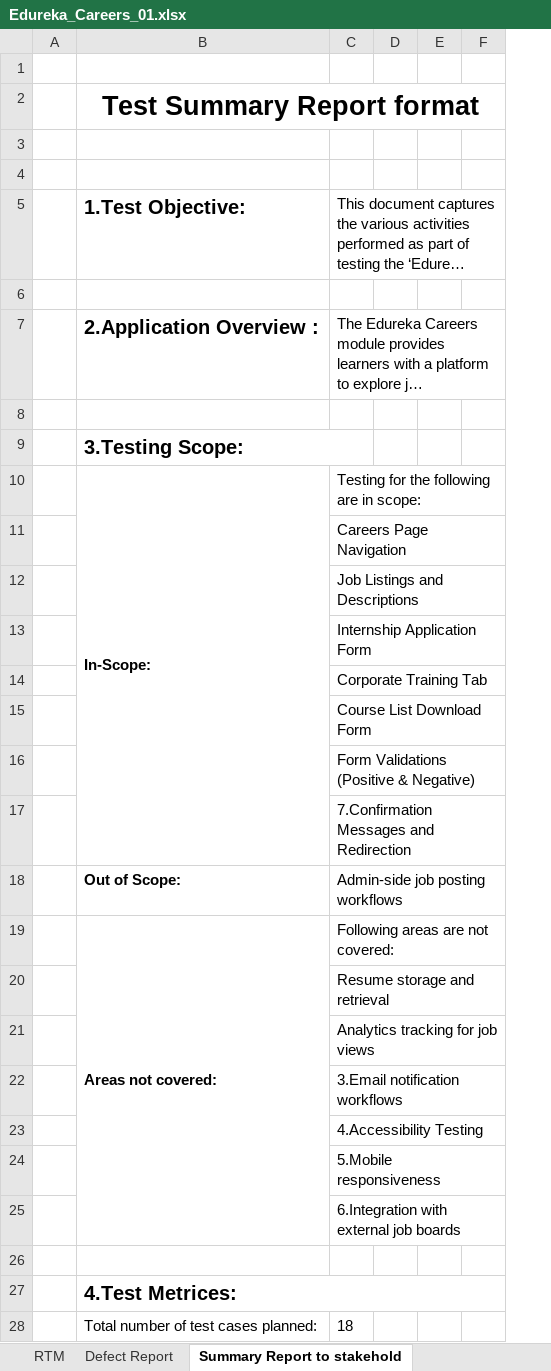
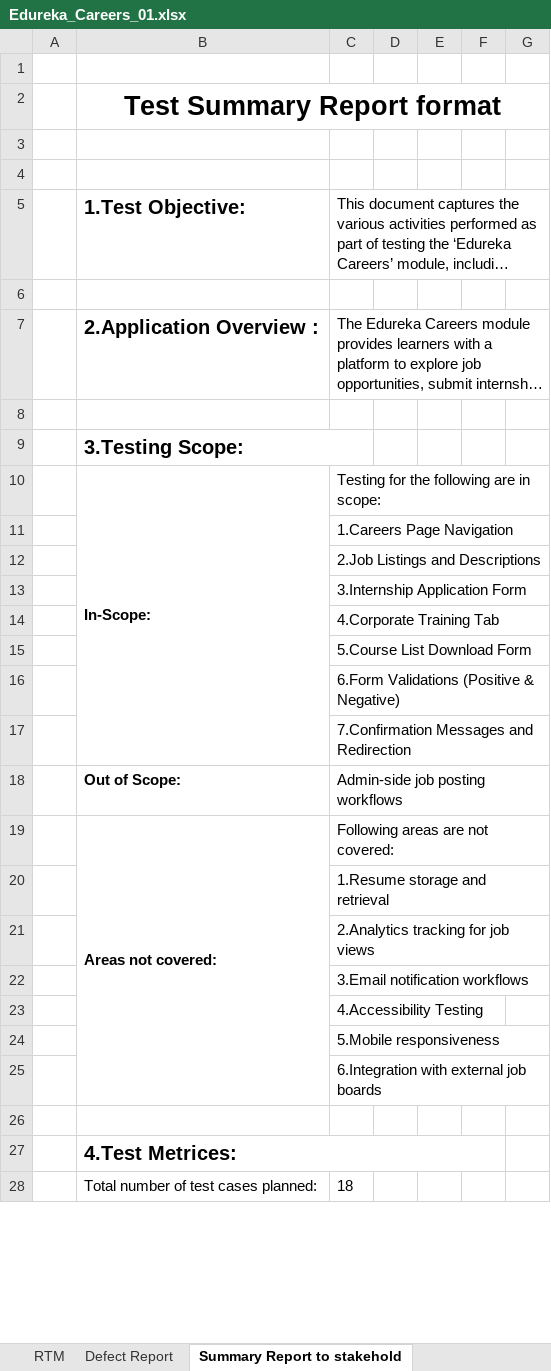
Before and after one commit to ManasaAedunuri/Edureka, an Excel workbook: Edureka_Careers_01.xlsx, sheet Summary Report to stakehold, drawn as a sheet; only a part is shown; long unchanged cells end in …; values as stored, in another font and other column widths than the file's, no borders; charts and pictures not drawn; removed rows and columns are numbered as before the commit, all else as after; the diff covers the shown part only; the diff names each change by its address in the sheet, - before the commit and + after, or states it on an @@ line.

Commit message:
Edureka-Careers-Fourth Commit

```diff
--- a/Edureka_Careers_01.xlsx (sheet Summary Report to stakehold)
+++ b/Edureka_Careers_01.xlsx (sheet Summary Report to stakehold)
-column E, empty
-column F, empty
+column E, empty
+column F, empty
+column G, empty
-C11: Careers Page Navigation
+C11: 1.Careers Page Navigation
-C12: Job Listings and Descriptions
+C12: 2.Job Listings and Descriptions
-C13: Internship Application Form
+C13: 3.Internship Application Form
-C14: Corporate Training Tab
+C14: 4.Corporate Training Tab
-C15: Course List Download Form
+C15: 5.Course List Download Form
-C16: Form Validations (Positive & Negative)
+C16: 6.Form Validations (Positive & Negative)
-C20: Resume storage and retrieval
+C20: 1.Resume storage and retrieval
-C21: Analytics tracking for job views
+C21: 2.Analytics tracking for job views
```
Also changed, not shown: 57 added rows elsewhere in this sheet, sheet Test Execution Summary Report, sheet RTM, sheet Defect Report, sheet Test Scenarios, sheet Test Case Design, sheet User Stories, other sheet tabs.
